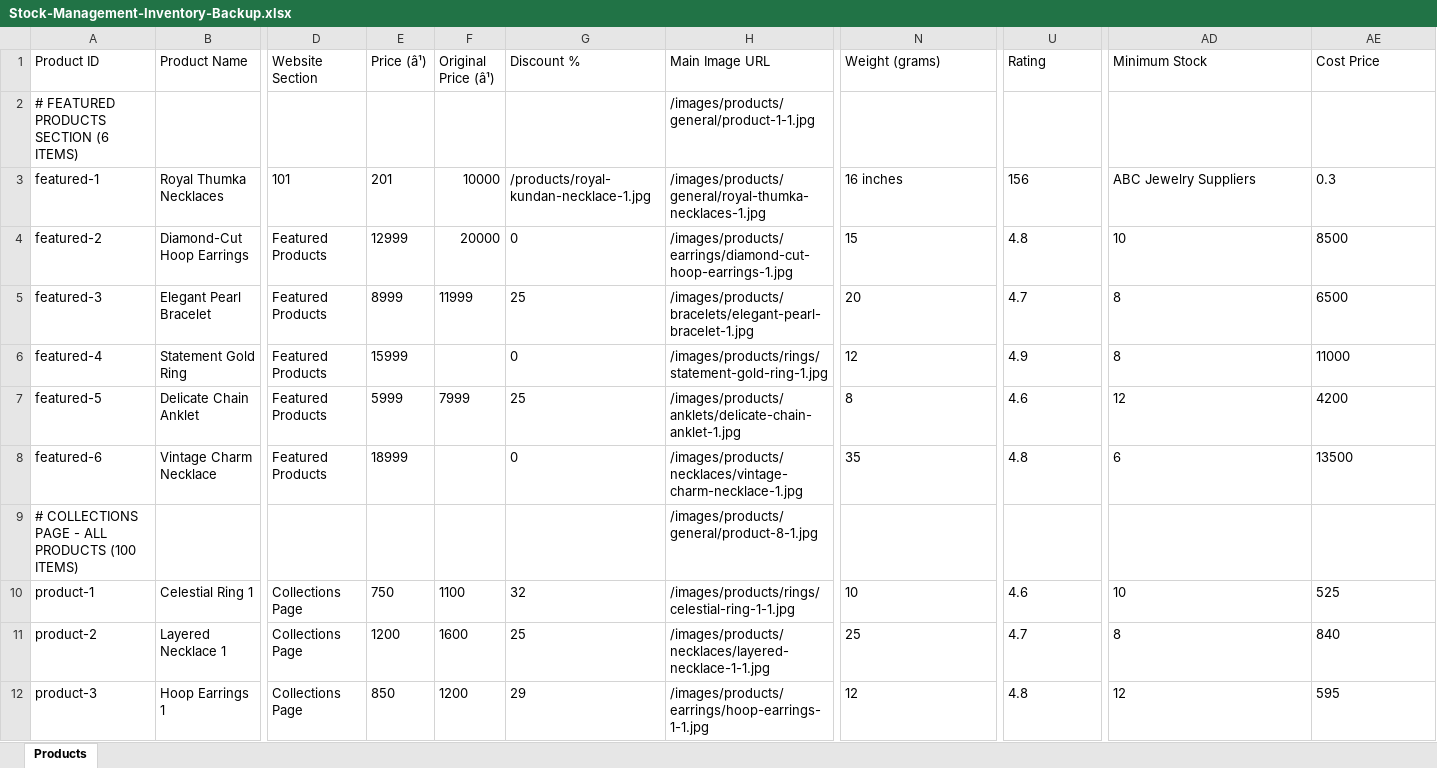
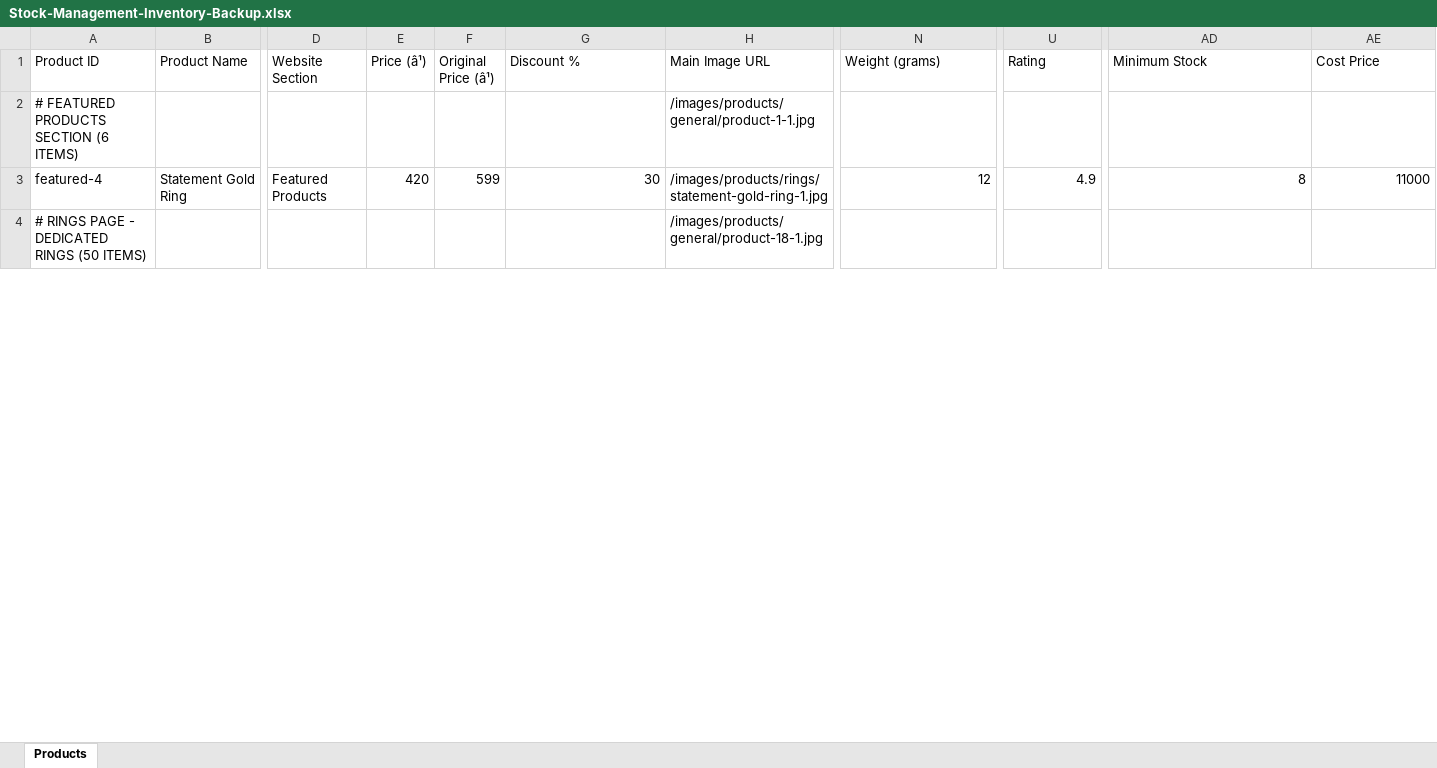
Before and after one commit to prince-pokharna/Nurviz, an Excel workbook: Stock-Management-Inventory-Backup.xlsx, sheet Products, drawn as a sheet; only a part is shown, gaps mark what is left out; the shorter side is filled out with more unchanged rows; values as stored, in another font and other column widths than the file's, no borders; removed rows and columns are numbered as before the commit, all else as after; rows hold the shown columns only; the diff covers the shown part only; the diff names each change by its address in the sheet, - before the commit and + after, or states it on an @@ line.

```diff
--- a/Stock-Management-Inventory-Backup.xlsx (sheet Products)
+++ b/Stock-Management-Inventory-Backup.xlsx (sheet Products)
-row 3: featured-1 | Royal Thumka Necklaces | 101 | 201 | 10000 | /products/royal-kundan-necklace-1.jpg | /images/products/general/royal-thumka-necklaces-1.jpg | 16 inches | 156 | ABC Jewelry Suppliers | 0.3
-row 4: featured-2 | Diamond-Cut Hoop Earrings | Featured Products | 12999 | 20000 | 0 | /images/products/earrings/diamond-cut-hoop-earrings-1.jpg | 15 | 4.8 | 10 | 8500
-row 5: featured-3 | Elegant Pearl Bracelet | Featured Products | 8999 | 11999 | 25 | /images/products/bracelets/elegant-pearl-bracelet-1.jpg | 20 | 4.7 | 8 | 6500
-E3 (Price (â¹)): 15999
+E3 (Price (â¹)): 420
-F3 (Original Price (â¹)): (empty)
+F3 (Original Price (â¹)): 599
-G3 (Discount %): 0
+G3 (Discount %): 30
-N3 alignment: left
+N3 alignment: right
-U3 alignment: left
+U3 alignment: right
-AD3:AE3 alignment: left
+AD3:AE3 alignment: right
-row 7: featured-5 | Delicate Chain Anklet | Featured Products | 5999 | 7999 | 25 | /images/products/anklets/delicate-chain-anklet-1.jpg | 8 | 4.6 | 12 | 4200
-row 8: featured-6 | Vintage Charm Necklace | Featured Products | 18999 |  | 0 | /images/products/necklaces/vintage-charm-necklace-1.jpg | 35 | 4.8 | 6 | 13500
-row 9: # COLLECTIONS PAGE - ALL PRODUCTS (100 ITEMS) |  |  |  |  |  | /images/products/general/product-8-1.jpg
-row 10: product-1 | Celestial Ring 1 | Collections Page | 750 | 1100 | 32 | /images/products/rings/celestial-ring-1-1.jpg | 10 | 4.6 | 10 | 525
-row 11: product-2 | Layered Necklace 1 | Collections Page | 1200 | 1600 | 25 | /images/products/necklaces/layered-necklace-1-1.jpg | 25 | 4.7 | 8 | 840
-row 12: product-3 | Hoop Earrings 1 | Collections Page | 850 | 1200 | 29 | /images/products/earrings/hoop-earrings-1-1.jpg | 12 | 4.8 | 12 | 595
```
Also changed, not shown: 31 removed rows, 5 edited cells and cell formats elsewhere in this sheet, 2 other files.
